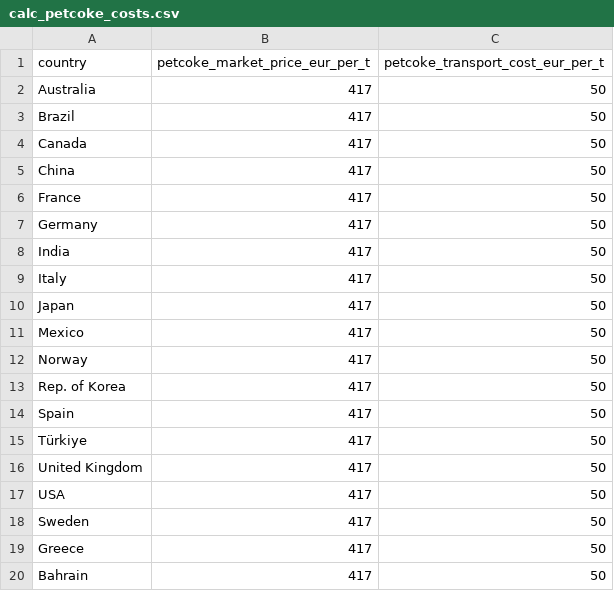
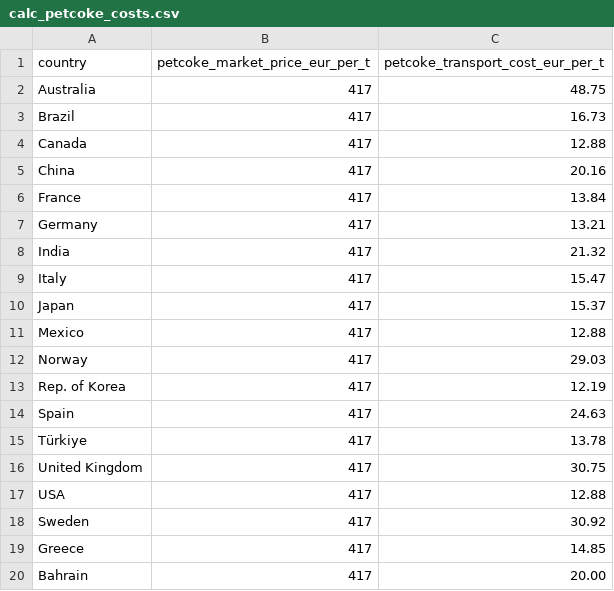
Before and after one commit to oroinbelt/aluminium-model, a CSV file: data/calc_petcoke_costs.csv, drawn as a sheet.

Commit message:
Update calc_petcoke_costs.csv

```diff
--- a/data/calc_petcoke_costs.csv
+++ b/data/calc_petcoke_costs.csv
@@ -1,20 +1,20 @@
 country,petcoke_market_price_eur_per_t,petcoke_transport_cost_eur_per_t
-Australia,417,50
-Brazil,417,50
-Canada,417,50
-China,417,50
-France,417,50
-Germany,417,50
-India,417,50
-Italy,417,50
-Japan,417,50
-Mexico,417,50
-Norway,417,50
-Rep. of Korea,417,50
-Spain,417,50
-Türkiye,417,50
-United Kingdom,417,50
-USA,417,50
-Sweden,417,50
-Greece,417,50
-Bahrain,417,50
+Australia,417,48.75
+Brazil,417,16.73
+Canada,417,12.88
+China,417,20.16
+France,417,13.84
+Germany,417,13.21
+India,417,21.32
+Italy,417,15.47
+Japan,417,15.37
+Mexico,417,12.88
+Norway,417,29.03
+Rep. of Korea,417,12.19
+Spain,417,24.63
+Türkiye,417,13.78
+United Kingdom,417,30.75
+USA,417,12.88
+Sweden,417,30.92
+Greece,417,14.85
+Bahrain,417,20.00
```
